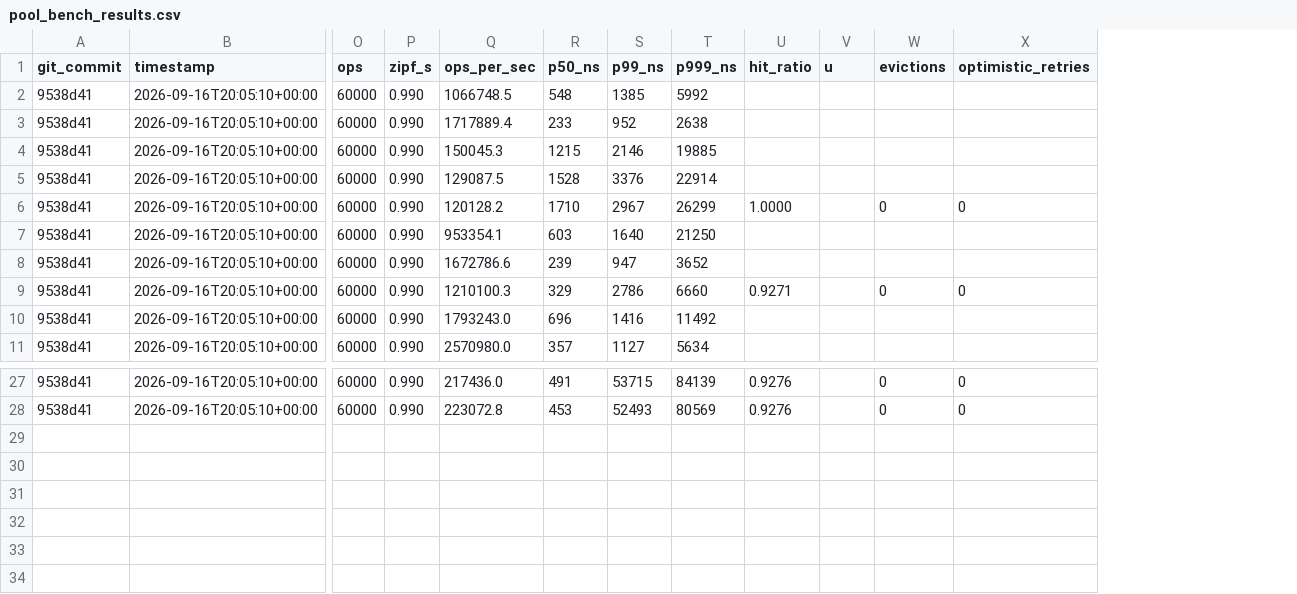
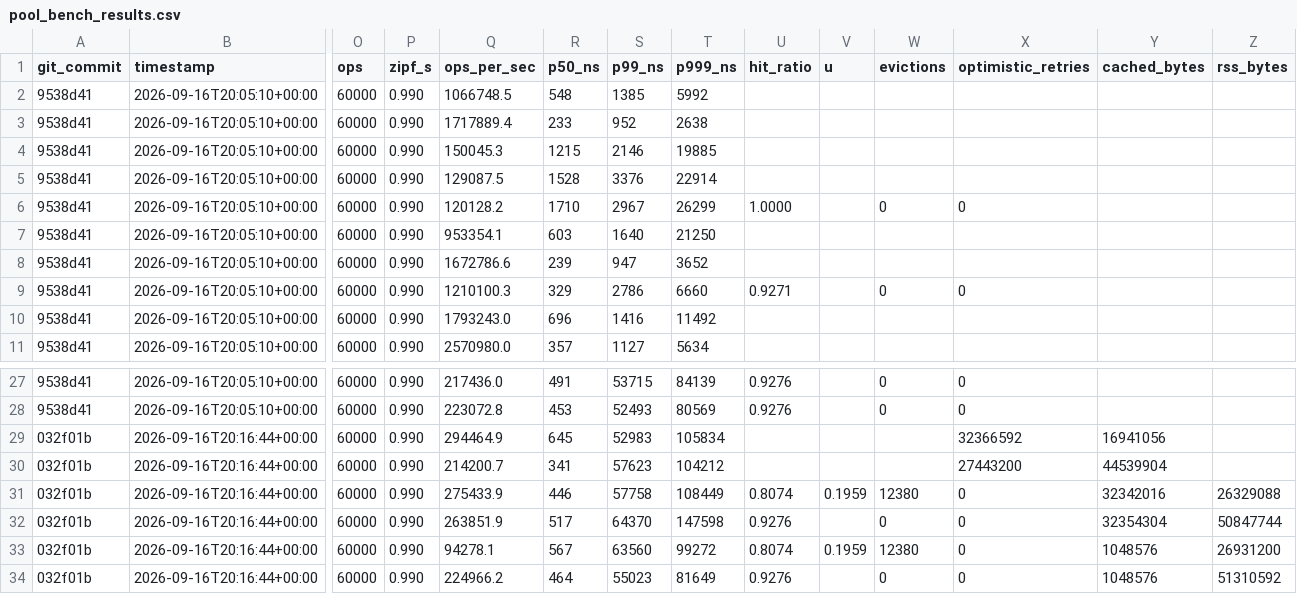
Before and after one commit to gustavoamigo/bytecaskdb, a CSV file: benchmarks/pool_bench_results.csv, drawn as a sheet; only a part is shown, gaps mark what is left out; rows hold the shown columns only; the diff names each change by its address in the sheet, - before the commit and + after, or states it on an @@ line.

Commit message:
pool_bench: symmetric cold start and page-cache residency columns
Every measurement now runs on its own thread, so the engine's thread-local
read snapshot cannot carry an mmap run's mapping into the next run and
defeat --cold. --cold fsyncs and drops each data file's pages before a
run; cached_bytes (mincore over the data files) and rss_bytes are reported
per row. Design doc §11 replaces the warm-cache O_DIRECT comparison with
the cold one: the tail is the disk for every back-end, the pool's hit path
sits between mmap and pread, and direct fills hold page-cache residency at
the active file.

```diff
--- a/benchmarks/pool_bench_results.csv
+++ b/benchmarks/pool_bench_results.csv
+column Y (cached_bytes), empty
+column Z (rss_bytes), empty
+row 29: 032f01b | 2026-09-16T20:16:44+00:00 | 60000 | 0.990 | 294464.9 | 645 | 52983 | 105834 |  |  |  | 32366592 | 16941056
+row 30: 032f01b | 2026-09-16T20:16:44+00:00 | 60000 | 0.990 | 214200.7 | 341 | 57623 | 104212 |  |  |  | 27443200 | 44539904
+row 31: 032f01b | 2026-09-16T20:16:44+00:00 | 60000 | 0.990 | 275433.9 | 446 | 57758 | 108449 | 0.8074 | 0.1959 | 12380 | 0 | 32342016 | 26329088
+row 32: 032f01b | 2026-09-16T20:16:44+00:00 | 60000 | 0.990 | 263851.9 | 517 | 64370 | 147598 | 0.9276 |  | 0 | 0 | 32354304 | 50847744
+row 33: 032f01b | 2026-09-16T20:16:44+00:00 | 60000 | 0.990 | 94278.1 | 567 | 63560 | 99272 | 0.8074 | 0.1959 | 12380 | 0 | 1048576 | 26931200
+row 34: 032f01b | 2026-09-16T20:16:44+00:00 | 60000 | 0.990 | 224966.2 | 464 | 55023 | 81649 | 0.9276 |  | 0 | 0 | 1048576 | 51310592
```
Also changed, not shown: 3 other files.
